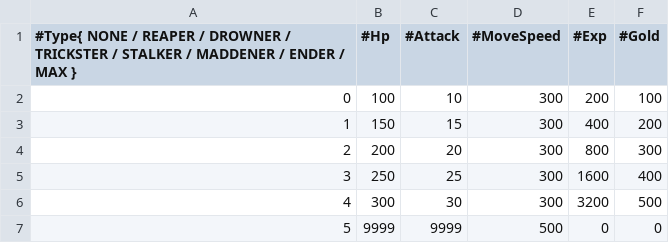
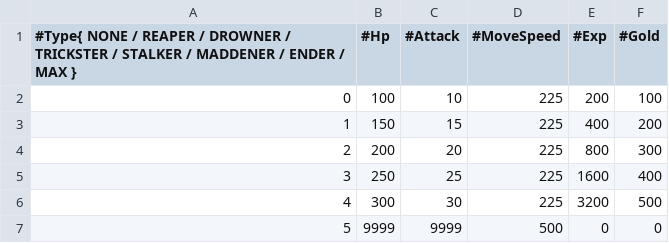
Before and after one commit to Woo95/SDL2_Italian_Brainrot_Survivors, a CSV file: Game/Client/Bin/Data/GameData/SUBBOSS_MOB_DATA.csv, drawn as a sheet.

```diff
--- a/Game/Client/Bin/Data/GameData/SUBBOSS_MOB_DATA.csv
+++ b/Game/Client/Bin/Data/GameData/SUBBOSS_MOB_DATA.csv
@@ -1,7 +1,7 @@
 #Type{ NONE / REAPER / DROWNER / TRICKSTER / STALKER / MADDENER / ENDER / MAX },#Hp,#Attack,#MoveSpeed,#Exp,#Gold
-0,100,10,300,200,100
-1,150,15,300,400,200
-2,200,20,300,800,300
-3,250,25,300,1600,400
-4,300,30,300,3200,500
+0,100,10,225,200,100
+1,150,15,225,400,200
+2,200,20,225,800,300
+3,250,25,225,1600,400
+4,300,30,225,3200,500
 5,9999,9999,500,0,0
```
Also changed, not shown: Game/Client/Bin/Data/GameData/REGULAR_MOB_DATA.csv, 24 other files.
